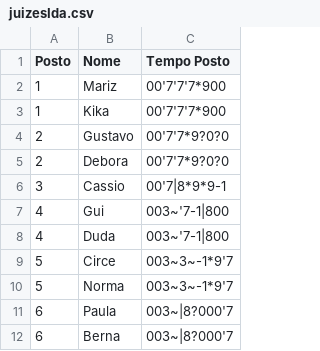
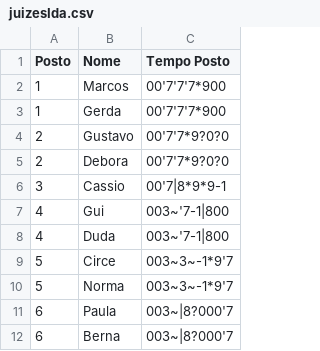
Before and after one commit to felipefreitassilva/RallyBritishClubAPI, a CSV file: juizesIda.csv, drawn as a sheet.

Commit message:
Rally 68 - Corrigidos Nomes Juizes Ida

```diff
--- a/juizesIda.csv
+++ b/juizesIda.csv
@@ -1,4 +1,4 @@
 Posto,Nome,Tempo Posto
-1,Mariz,00'7'7'7*900
-1,Kika,00'7'7'7*900
+1,Marcos,00'7'7'7*900
+1,Gerda,00'7'7'7*900
 2,Gustavo,00'7'7*9?0?0
```
